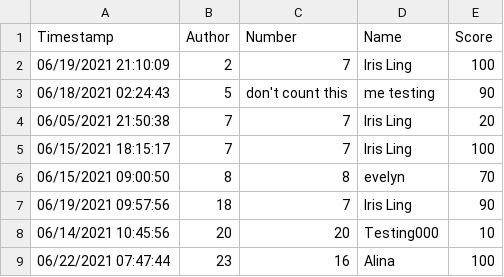
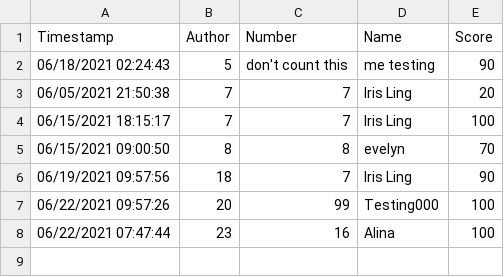
Before and after one commit to aaronleetw/Analyze_Forms, a CSV file: output_ping/illegal.csv, drawn as a sheet; removed rows and columns are numbered as before the commit, all else as after; the diff names each change by its address in the sheet, - before the commit and + after, or states it on an @@ line.

```diff
--- a/output_ping/illegal.csv
+++ b/output_ping/illegal.csv
-row 2: 06/19/2021 21:10:09 | 2 | 7 | Iris Ling | 100
-row 8: 06/14/2021 10:45:56 | 20 | 20 | Testing000 | 10
+row 7: 06/22/2021 09:57:26 | 20 | 99 | Testing000 | 100
```
Also changed, not shown: 3 other files.
